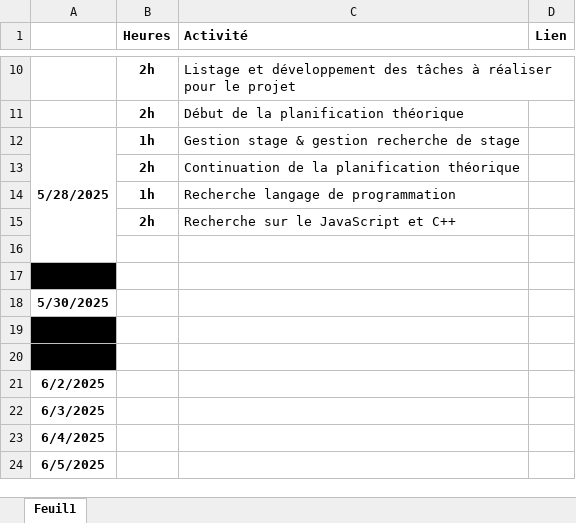
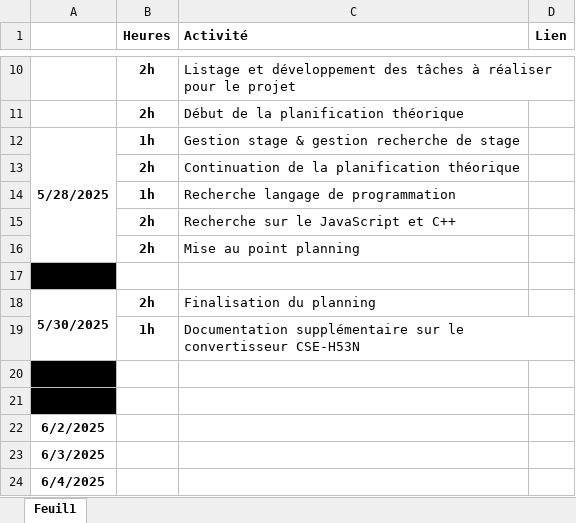
Before and after one commit to David3710/Stage_2025_ST_felixDL, an Excel workbook: Gestion projet/suivi_projet.xlsx, sheet Feuil1, drawn as a sheet; only a part is shown, gaps mark what is left out; the shorter side is filled out with more unchanged rows; values as stored, in another font and other column widths than the file's, no borders; conditional formats not drawn; the diff names each change by its address in the sheet, - before the commit and + after, or states it on an @@ line.

Commit message:
Modification planning_projet & suivi_projet

```diff
--- a/Gestion projet/suivi_projet.xlsx (sheet Feuil1)
+++ b/Gestion projet/suivi_projet.xlsx (sheet Feuil1)
-row 16: (empty)
+row 16:  | 2h | Mise au point planning
+A18:A19 merged
-B18 (Heures): (empty)
+B18 (Heures): 2h
-C18 (Activité): (empty)
+C18 (Activité): Finalisation du planning
+row 19:  | 1h | Documentation supplémentaire sur le convertisseur CSE-H53N
```
Also changed, not shown: Gestion projet/planning_projet.xlsx.
